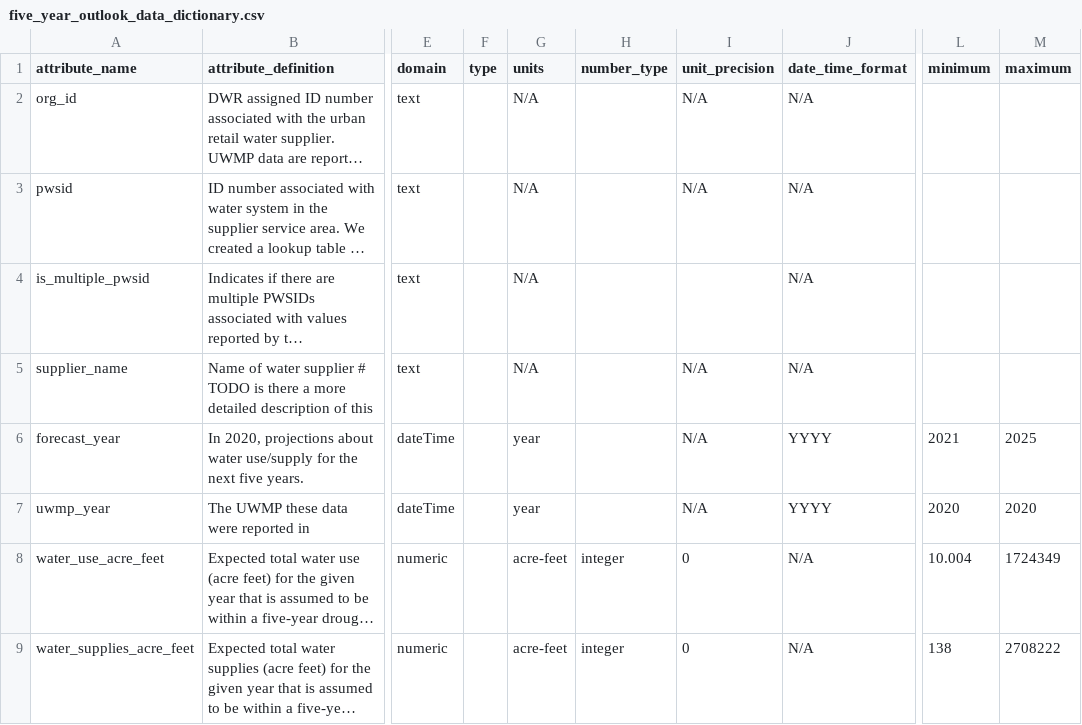
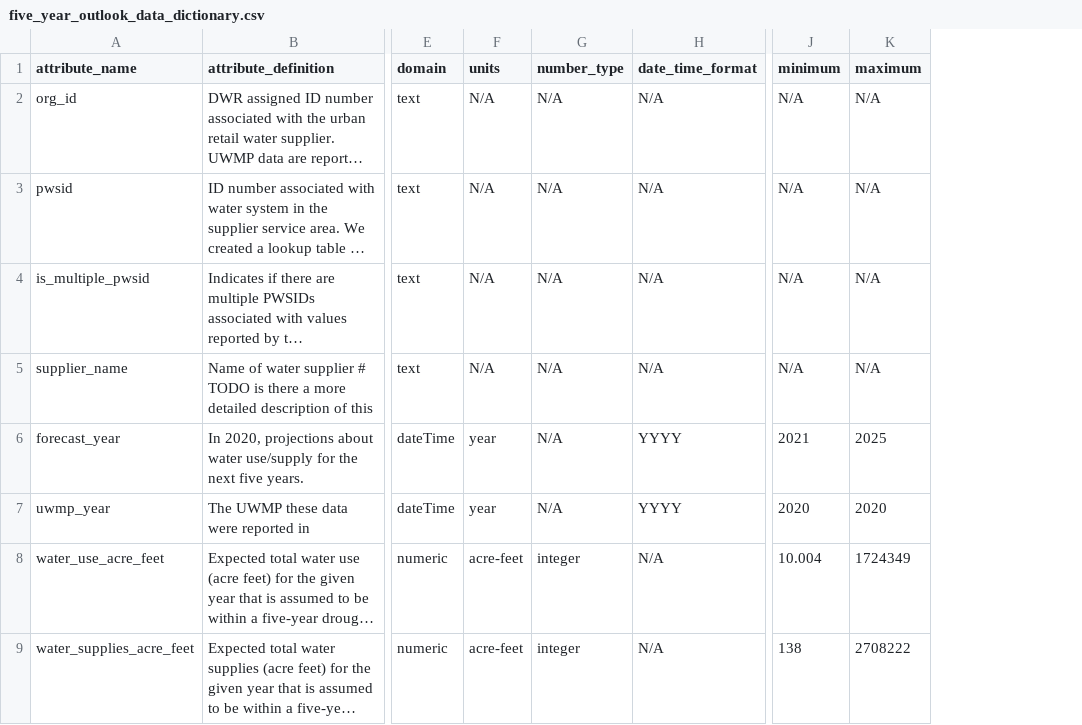
Before and after one commit to FlowWest/urban-water-drought-data, a CSV file: metadata/five_year_outlook_data_dictionary.csv, drawn as a sheet; only a part is shown, gaps mark what is left out; long unchanged cells end in …; removed rows and columns are numbered as before the commit, all else as after; the diff names each change by its address in the sheet, - before the commit and + after, or states it on an @@ line.

```diff
--- a/metadata/five_year_outlook_data_dictionary.csv
+++ b/metadata/five_year_outlook_data_dictionary.csv
-column F (type), empty
-column I (unit_precision), rows 2-9: N/A | N/A |  | N/A | N/A | N/A | 0 | 0
-G2:G7 (number_type): (empty)
+G2:G7 (number_type): N/A
-J2:J5 (minimum): (empty)
+J2:J5 (minimum): N/A
-K2:K5 (maximum): (empty)
+K2:K5 (maximum): N/A
```
Also changed, not shown: metadata/number_sources_data_dictionary.csv, metadata/source_name_data_dictionary.csv.
